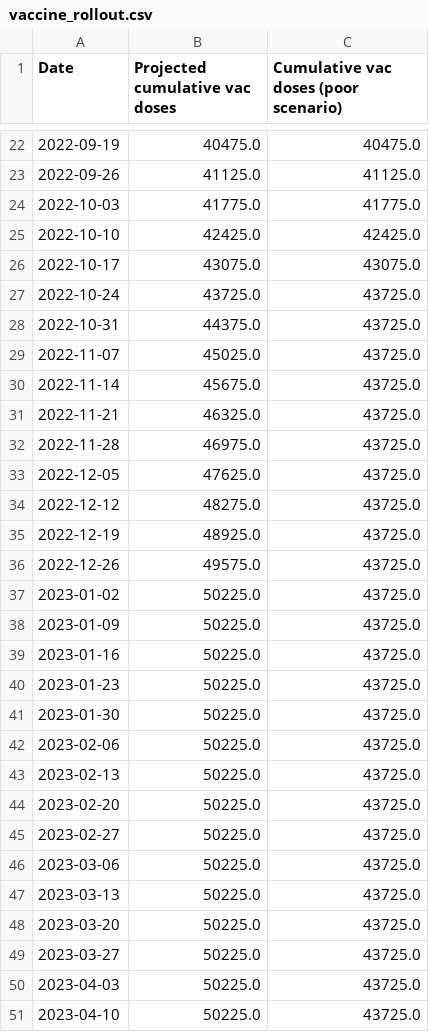
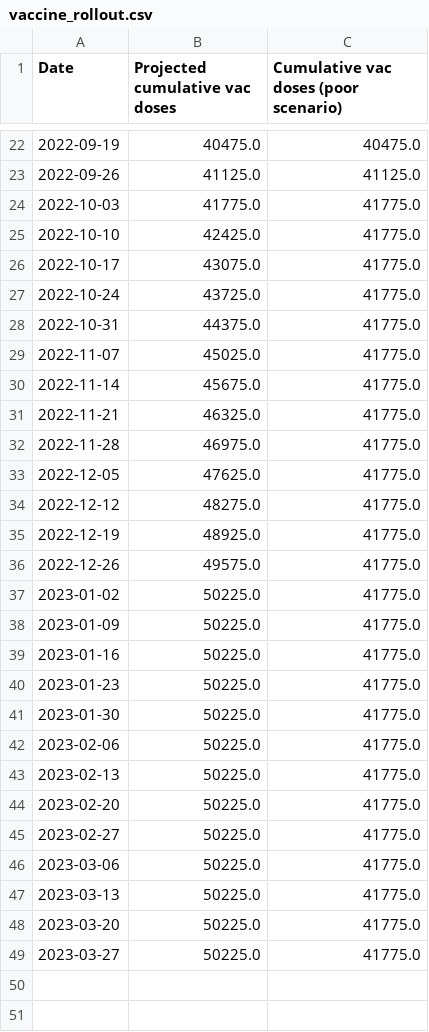
Before and after one commit to SamuelBrand1/MonkeypoxUK, a CSV file: projections/vaccine_rollout.csv, drawn as a sheet; only a part is shown, gaps mark what is left out; the diff covers the shown part only.

```diff
--- a/projections/vaccine_rollout.csv
+++ b/projections/vaccine_rollout.csv
@@ -24,28 +24,26 @@ Date,Projected cumulative vac doses,Cumulative vac doses (poor scenario)
 2022-10-03,41775.0,41775.0
-2022-10-10,42425.0,42425.0
-2022-10-17,43075.0,43075.0
-2022-10-24,43725.0,43725.0
-2022-10-31,44375.0,43725.0
-2022-11-07,45025.0,43725.0
-2022-11-14,45675.0,43725.0
-2022-11-21,46325.0,43725.0
-2022-11-28,46975.0,43725.0
-2022-12-05,47625.0,43725.0
-2022-12-12,48275.0,43725.0
-2022-12-19,48925.0,43725.0
-2022-12-26,49575.0,43725.0
-2023-01-02,50225.0,43725.0
-2023-01-09,50225.0,43725.0
-2023-01-16,50225.0,43725.0
-2023-01-23,50225.0,43725.0
-2023-01-30,50225.0,43725.0
-2023-02-06,50225.0,43725.0
-2023-02-13,50225.0,43725.0
-2023-02-20,50225.0,43725.0
-2023-02-27,50225.0,43725.0
-2023-03-06,50225.0,43725.0
-2023-03-13,50225.0,43725.0
-2023-03-20,50225.0,43725.0
-2023-03-27,50225.0,43725.0
-2023-04-03,50225.0,43725.0
-2023-04-10,50225.0,43725.0
+2022-10-10,42425.0,41775.0
+2022-10-17,43075.0,41775.0
+2022-10-24,43725.0,41775.0
+2022-10-31,44375.0,41775.0
+2022-11-07,45025.0,41775.0
+2022-11-14,45675.0,41775.0
+2022-11-21,46325.0,41775.0
+2022-11-28,46975.0,41775.0
+2022-12-05,47625.0,41775.0
+2022-12-12,48275.0,41775.0
+2022-12-19,48925.0,41775.0
+2022-12-26,49575.0,41775.0
+2023-01-02,50225.0,41775.0
+2023-01-09,50225.0,41775.0
+2023-01-16,50225.0,41775.0
+2023-01-23,50225.0,41775.0
+2023-01-30,50225.0,41775.0
+2023-02-06,50225.0,41775.0
+2023-02-13,50225.0,41775.0
+2023-02-20,50225.0,41775.0
+2023-02-27,50225.0,41775.0
+2023-03-06,50225.0,41775.0
+2023-03-13,50225.0,41775.0
+2023-03-20,50225.0,41775.0
+2023-03-27,50225.0,41775.0
```
Also changed, not shown: 1 removed row elsewhere in this file, 17 other files.
